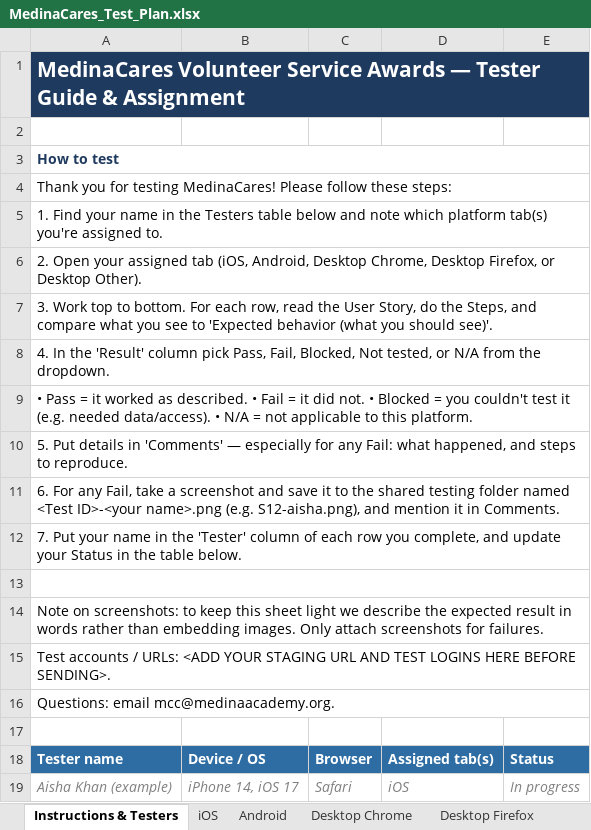
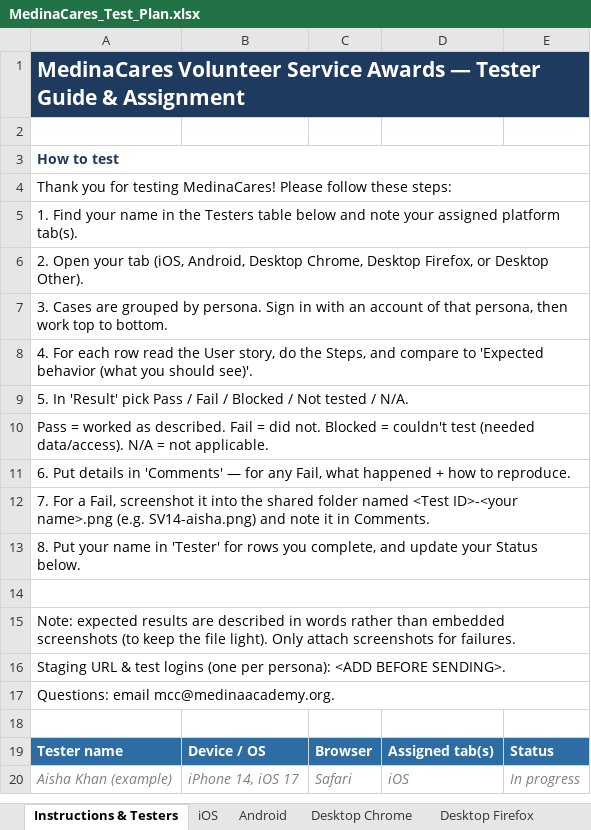
Before and after one commit to mcc-del/VSMS, an Excel workbook: MedinaCares_Test_Plan.xlsx, sheet Instructions & Testers, drawn as a sheet; values as stored, in another font and other column widths than the file's, no borders; addresses are those after the commit; the diff names each change by its address in the sheet, - before the commit and + after, or states it on an @@ line.

```diff
--- a/MedinaCares_Test_Plan.xlsx (sheet Instructions & Testers)
+++ b/MedinaCares_Test_Plan.xlsx (sheet Instructions & Testers)
-A5: …and note which platform tab(s) you're assigned to.
+A5: …and note your assigned platform tab(s).
-A6: …Open your assigned tab (iOS,…
+A6: …Open your tab (iOS,…
-A7: 3. Work top to bottom. For each row, read the User Story, do the Steps, and compare what you see to 'Expected behavior (what you should see)'.
+A7: 3. Cases are grouped by persona. Sign in with an account of that persona, then work top to bottom.
-A8: 4. In the 'Result' column pick Pass, Fail, Blocked, Not tested, or N/A from the dropdown.
+A8: 4. For each row read the User story, do the Steps, and compare to 'Expected behavior (what you should see)'.
-A9: • Pass = it worked as described. • Fail = it did not. • Blocked = you couldn't test it (e.g. needed data/access). • N/A = not applicable to this platform.
+A9: 5. In 'Result' pick Pass / Fail / Blocked / Not tested / N/A.
-A10: 5. Put details in 'Comments' — especially for any Fail: what happened, and steps to reproduce.
+A10: Pass = worked as described. Fail = did not. Blocked = couldn't test (needed data/access). N/A = not applicable.
-A11: 6. For any Fail, take a screenshot and save it to the shared testing folder named <Test ID>-<your name>.png (e.g. S12-aisha.png), and mention it in Comments.
+A11: 6. Put details in 'Comments' — for any Fail, what happened + how to reproduce.
-A12: 7. Put your name in the 'Tester' column of each row you complete, and update your Status in the table below.
+A12: 7. For a Fail, screenshot it into the shared folder named <Test ID>-<your name>.png (e.g. SV14-aisha.png) and note it in Comments.
+row 13: 8. Put your name in 'Tester' for rows you complete, and update your Status below.
-A15: Note on screenshots: to keep this sheet light we describe the expected result in words rather than embedding images. Only attach…
+A15: Note: expected results are described in words rather than embedded screenshots (to keep the file light). Only attach…
-A16: Test accounts / URLs: <ADD YOUR STAGING URL AND TEST LOGINS HERE BEFORE SENDING>.
+A16: Staging URL & test logins (one per persona): <ADD BEFORE SENDING>.
```
Also changed, not shown: sheet iOS, sheet Android, sheet Desktop Other, sheet Desktop Chrome, sheet Desktop Firefox.
